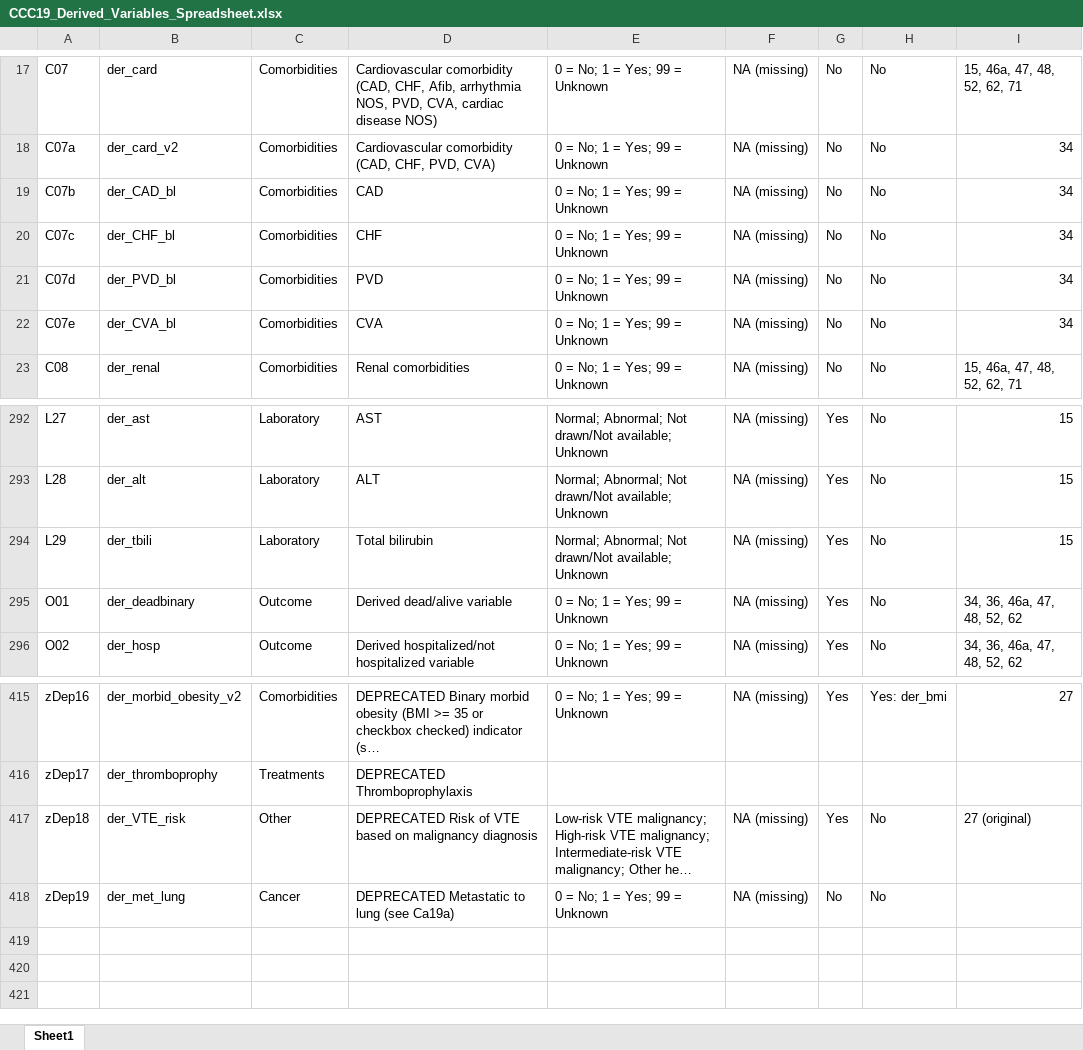
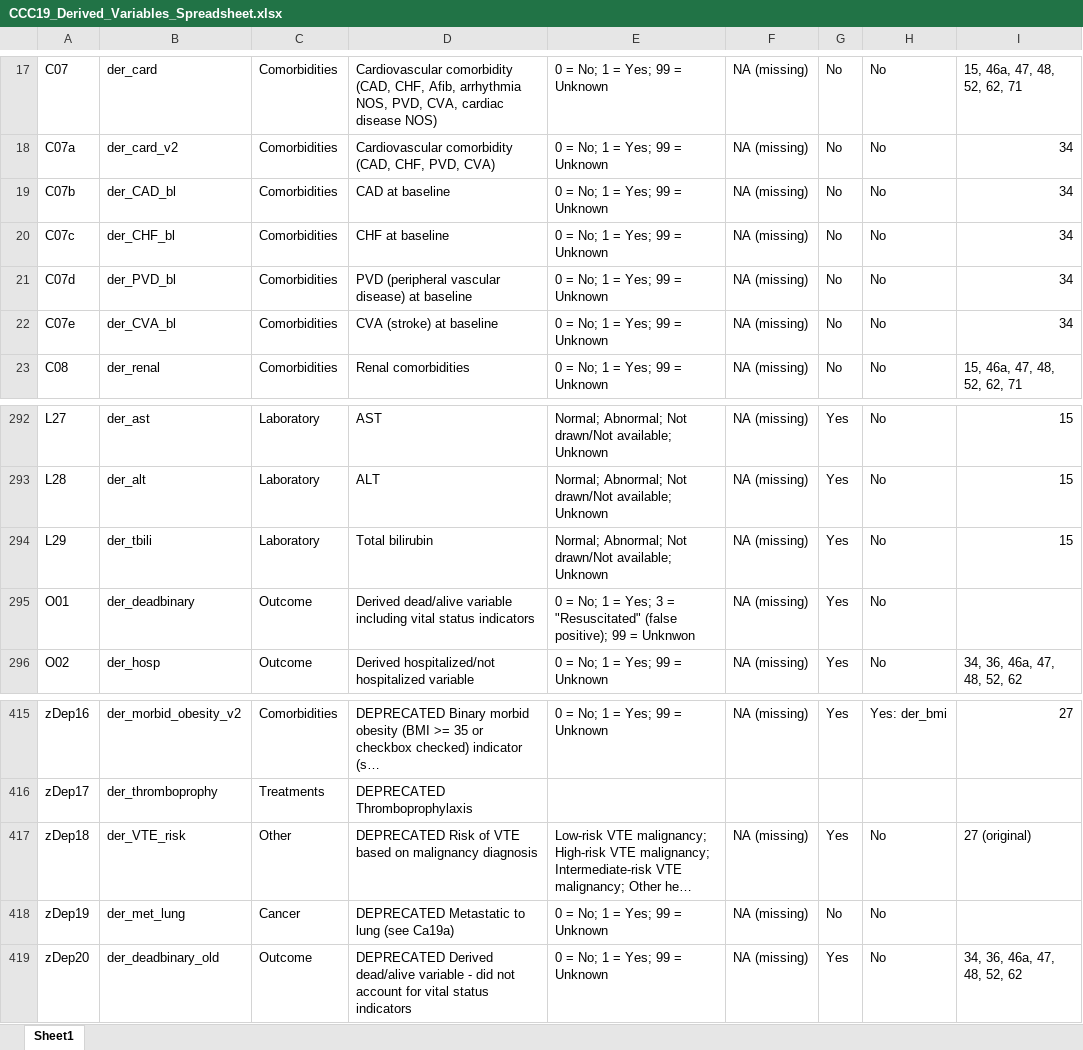
Before and after one commit to covidncancer/CCC19_dictionary, an Excel workbook: CCC19_Derived_Variables_Spreadsheet.xlsx, sheet Sheet1, drawn as a sheet; only a part is shown, gaps mark what is left out; long unchanged cells end in …; values as stored, in another font and other column widths than the file's, no borders; table styles not drawn; the diff names each change by its address in the sheet, - before the commit and + after, or states it on an @@ line.

Commit message:
Replace der_deadbinary
The original der_deadbinary has been renamed as der_deadbinary_old and deprecated. The original variable did not use the vital status indicators in the baseline and follow-up forms, therefore missing some true deaths. The new variable accounts for some false positives by noting when an indicator is set to deceased on the baseline form, but then subsequent follow-up forms report the patient to be alive (3 = "resuscitated"). All such cases will be centrally adjudicated or queries to the sites to clarify the discrepancies. This change affects a small number of cases but is not felt to be major enough to change dependencies or re-do existing analyses.

```diff
--- a/CCC19_Derived_Variables_Spreadsheet.xlsx (sheet Sheet1)
+++ b/CCC19_Derived_Variables_Spreadsheet.xlsx (sheet Sheet1)
-D19: CAD
+D19: CAD at baseline
-D20: CHF
+D20: CHF at baseline
-D21: PVD
+D21: PVD (peripheral vascular disease) at baseline
-D22: CVA
+D22: CVA (stroke) at baseline
-D295: Derived dead/alive variable
+D295: Derived dead/alive variable including vital status indicators
-E295: …= Yes; 99 = Unknown
+E295: …= Yes; 3 = "Resuscitated" (false positive); 99 = Unknwon
-I295: 34, 36, 46a, 47, 48, 52, 62
+I295: (empty)
+row 419: zDep20 | der_deadbinary_old | Outcome | DEPRECATED Derived dead/alive variable - did not account for vital status indicators | 0 = No; 1 = Yes; 99 = Unknown | NA (missing) | Yes | No | 34, 36, 46a, 47, 48, 52, 62
```
Also changed, not shown: 1 other file.
